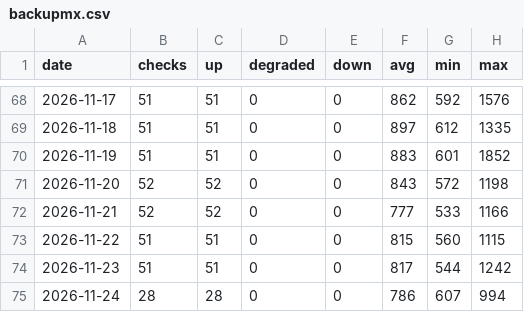
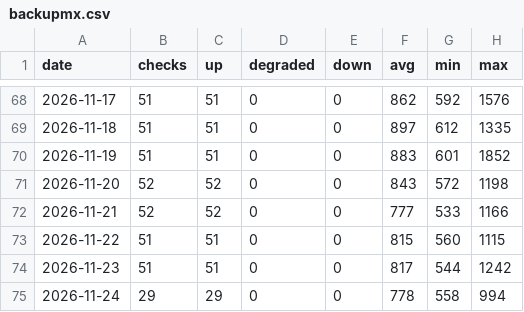
Before and after one commit to sysmike/statuspage, a CSV file: history/daily/backupmx.csv, drawn as a sheet; only a part is shown, gaps mark what is left out.

```diff
--- a/history/daily/backupmx.csv
+++ b/history/daily/backupmx.csv
@@ -74,2 +74,2 @@ date,checks,up,degraded,down,avg,min,max
 2026-11-23,51,51,0,0,817,544,1242
-2026-11-24,28,28,0,0,786,607,994
+2026-11-24,29,29,0,0,778,558,994
```
Also changed, not shown: history/daily/blog.csv, history/daily/home.csv, 16 other files.
